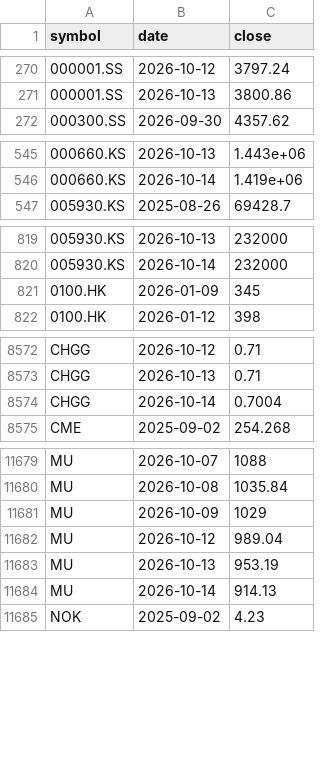
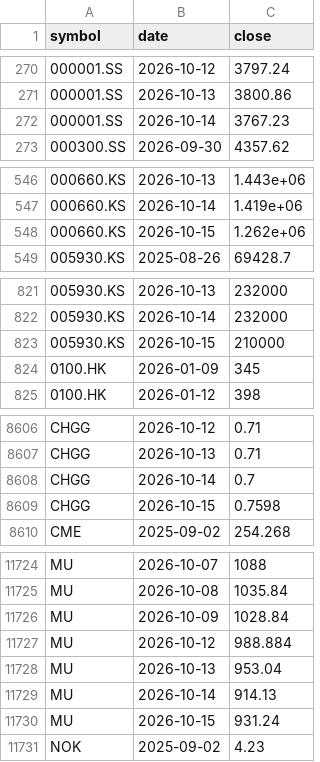
Before and after one commit to leevvyy/ai-news, a CSV file: data/market/prices.csv, drawn as a sheet; only a part is shown, gaps mark what is left out; the diff covers the shown part only.

```diff
--- a/data/market/prices.csv
+++ b/data/market/prices.csv
@@ -271,2 +271,3 @@ symbol,date,close
 000001.SS,2026-10-13,3800.86
+000001.SS,2026-10-14,3767.23
 000300.SS,2026-09-30,4357.62
@@ -546,2 +547,3 @@ symbol,date,close
 000660.KS,2026-10-14,1.419e+06
+000660.KS,2026-10-15,1.262e+06
 005930.KS,2025-08-26,69428.7
@@ -820,2 +822,3 @@ symbol,date,close
 005930.KS,2026-10-14,232000
+005930.KS,2026-10-15,210000
 0100.HK,2026-01-09,345
@@ -8573,3 +8607,4 @@ CHGG,2026-10-12,0.71
 CHGG,2026-10-13,0.71
-CHGG,2026-10-14,0.7004
+CHGG,2026-10-14,0.7
+CHGG,2026-10-15,0.7598
 CME,2025-09-02,254.268
@@ -11680,6 +11725,7 @@ MU,2026-10-07,1088
 MU,2026-10-08,1035.84
-MU,2026-10-09,1029
-MU,2026-10-12,989.04
-MU,2026-10-13,953.19
+MU,2026-10-09,1028.84
+MU,2026-10-12,988.884
+MU,2026-10-13,953.04
 MU,2026-10-14,914.13
+MU,2026-10-15,931.24
 NOK,2025-09-02,4.23
```
Also changed, not shown: 55 added rows elsewhere in this file, 7 other files.
